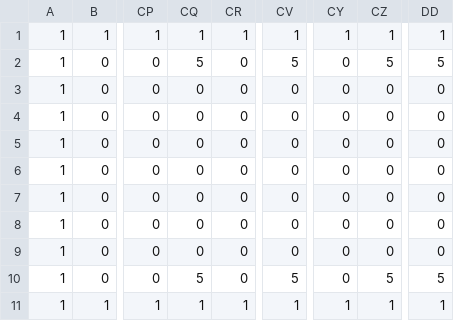
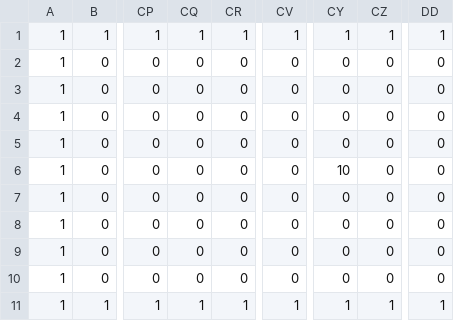
Before and after one commit to xea-212/project, a CSV file: data/stage00.csv, drawn as a sheet; only a part is shown, gaps mark what is left out; the diff names each change by its address in the sheet, - before the commit and + after, or states it on an @@ line.

```diff
--- a/data/stage00.csv
+++ b/data/stage00.csv
-CQ2: 5
+CQ2: 0
-CV2: 5
+CV2: 0
-CZ2: 5
+CZ2: 0
-DD2: 5
+DD2: 0
-CY6: 0
+CY6: 10
-CQ10: 5
+CQ10: 0
-CV10: 5
+CV10: 0
-CZ10: 5
+CZ10: 0
-DD10: 5
+DD10: 0
```
Also changed, not shown: 6 other files.
